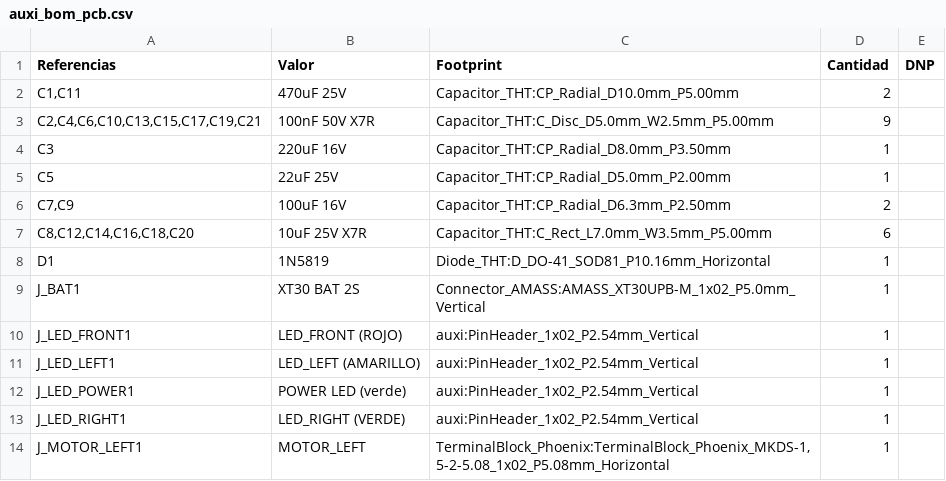
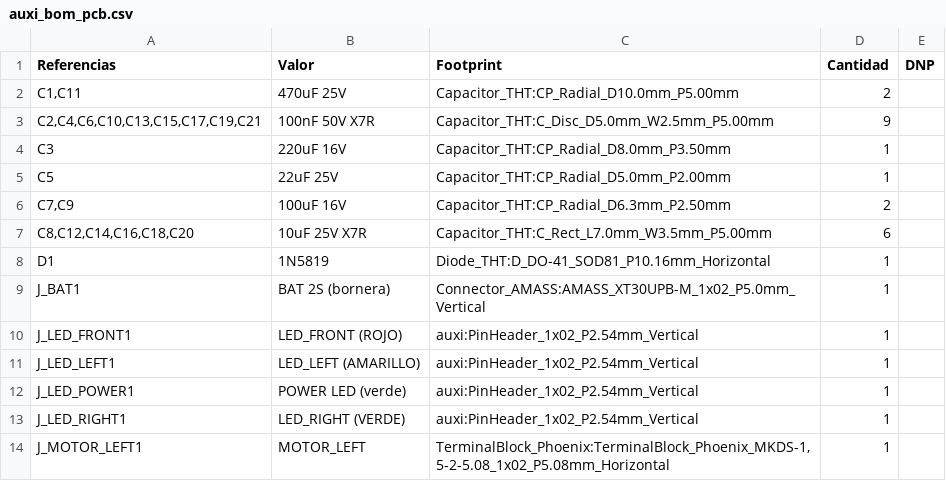
Before and after one commit to cesaraz455/auxi, a CSV file: docs/auxi_bom_pcb.csv, drawn as a sheet; only a part is shown.

```diff
--- a/docs/auxi_bom_pcb.csv
+++ b/docs/auxi_bom_pcb.csv
@@ -8,3 +8,3 @@
 "D1","1N5819","Diode_THT:D_DO-41_SOD81_P10.16mm_Horizontal","1",""
-"J_BAT1","XT30 BAT 2S","Connector_AMASS:AMASS_XT30UPB-M_1x02_P5.0mm_Vertical","1",""
+"J_BAT1","BAT 2S (bornera)","Connector_AMASS:AMASS_XT30UPB-M_1x02_P5.0mm_Vertical","1",""
 "J_LED_FRONT1","LED_FRONT (ROJO)","auxi:PinHeader_1x02_P2.54mm_Vertical","1",""
```
Also changed, not shown: 8 other files.
